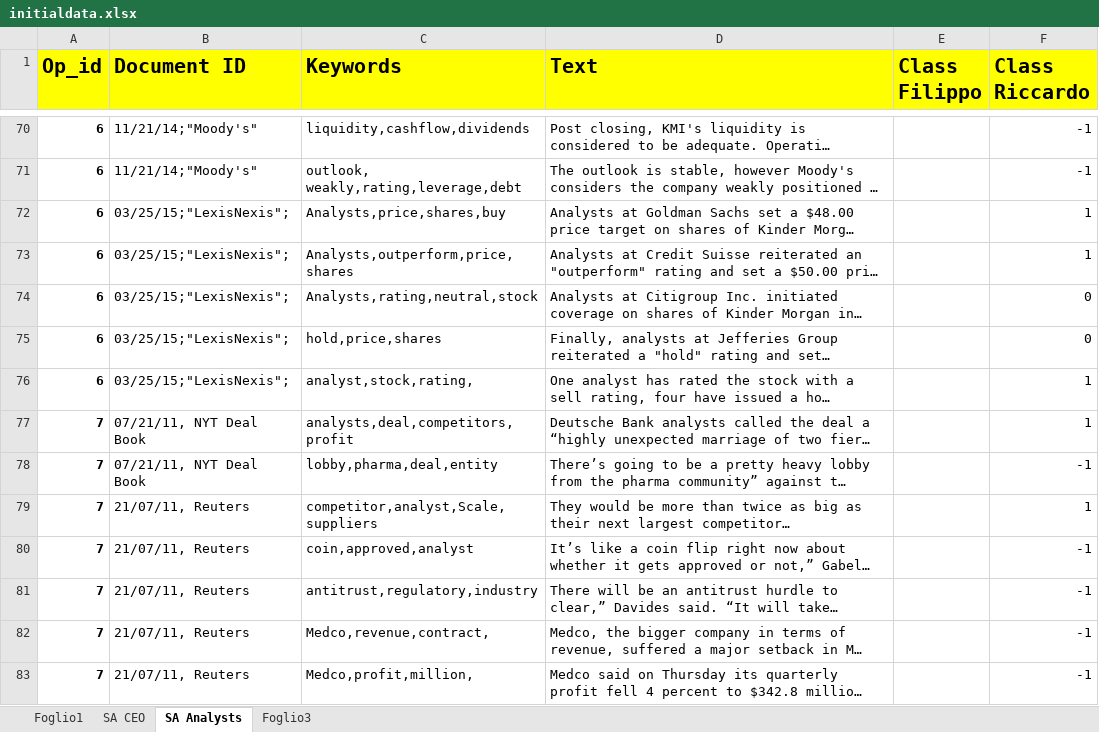
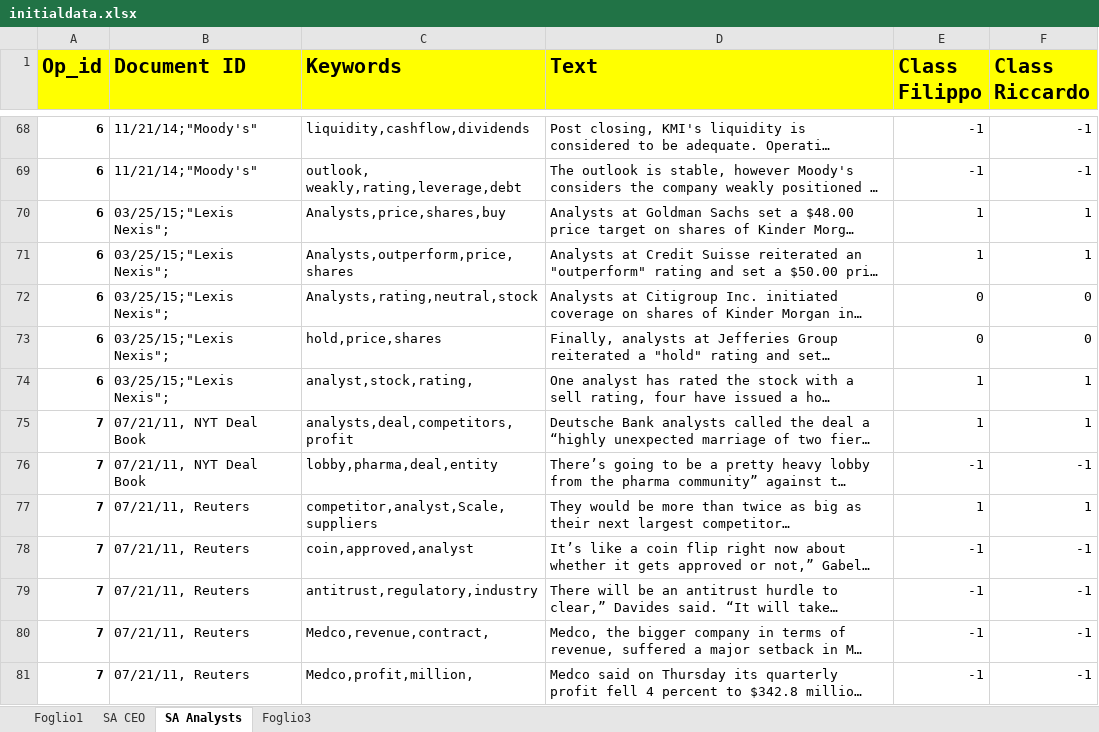
Before and after one commit to minu7/datamining, an Excel workbook: app/data/initialdata.xlsx, sheet SA Analysts, drawn as a sheet; only a part is shown, gaps mark what is left out; long unchanged cells end in …; values as stored, in another font and other column widths than the file's, no borders; addresses are those after the commit; the diff covers the shown part only; the diff names each change by its address in the sheet, - before the commit and + after, or states it on an @@ line.

```diff
--- a/app/data/initialdata.xlsx (sheet SA Analysts)
+++ b/app/data/initialdata.xlsx (sheet SA Analysts)
-E68:E69 (Class Filippo): (empty)
+E68:E69 (Class Filippo): -1
-B70:B74 (Document ID): 03/25/15;"LexisNexis";
+B70:B74 (Document ID): 03/25/15;"Lexis Nexis";
-E70:E71 (Class Filippo): (empty)
+E70:E71 (Class Filippo): 1
-E72:E73 (Class Filippo): (empty)
+E72:E73 (Class Filippo): 0
-E74:E75 (Class Filippo): (empty)
+E74:E75 (Class Filippo): 1
-E76 (Class Filippo): (empty)
+E76 (Class Filippo): -1
-B77:B81 (Document ID): 21/07/11, Reuters
+B77:B81 (Document ID): 07/21/11, Reuters
-E77 (Class Filippo): (empty)
+E77 (Class Filippo): 1
-E78:E81 (Class Filippo): (empty)
+E78:E81 (Class Filippo): -1
```
Also changed, not shown: 2 removed rows and 77 edited cells elsewhere in this sheet, sheet SA CEO, sheet Foglio3, 6 other files.
